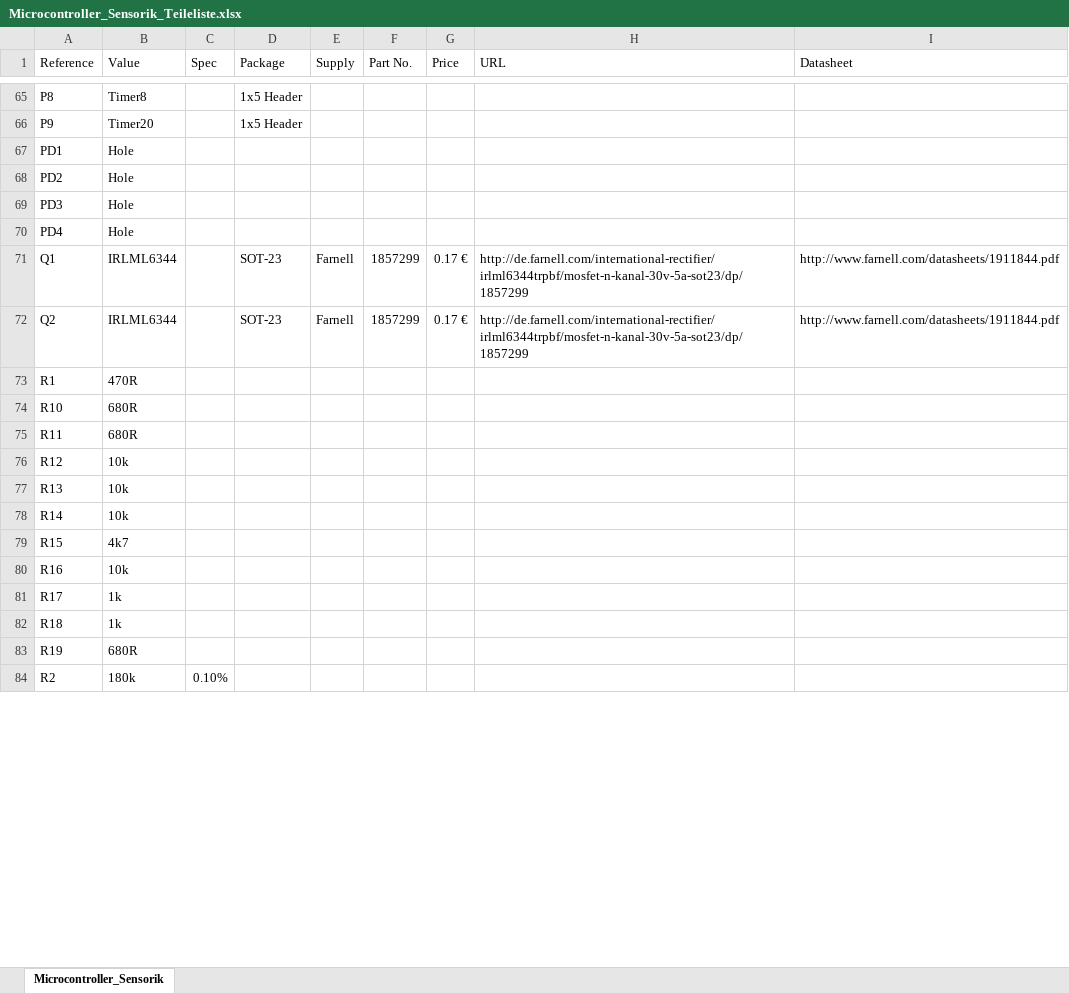
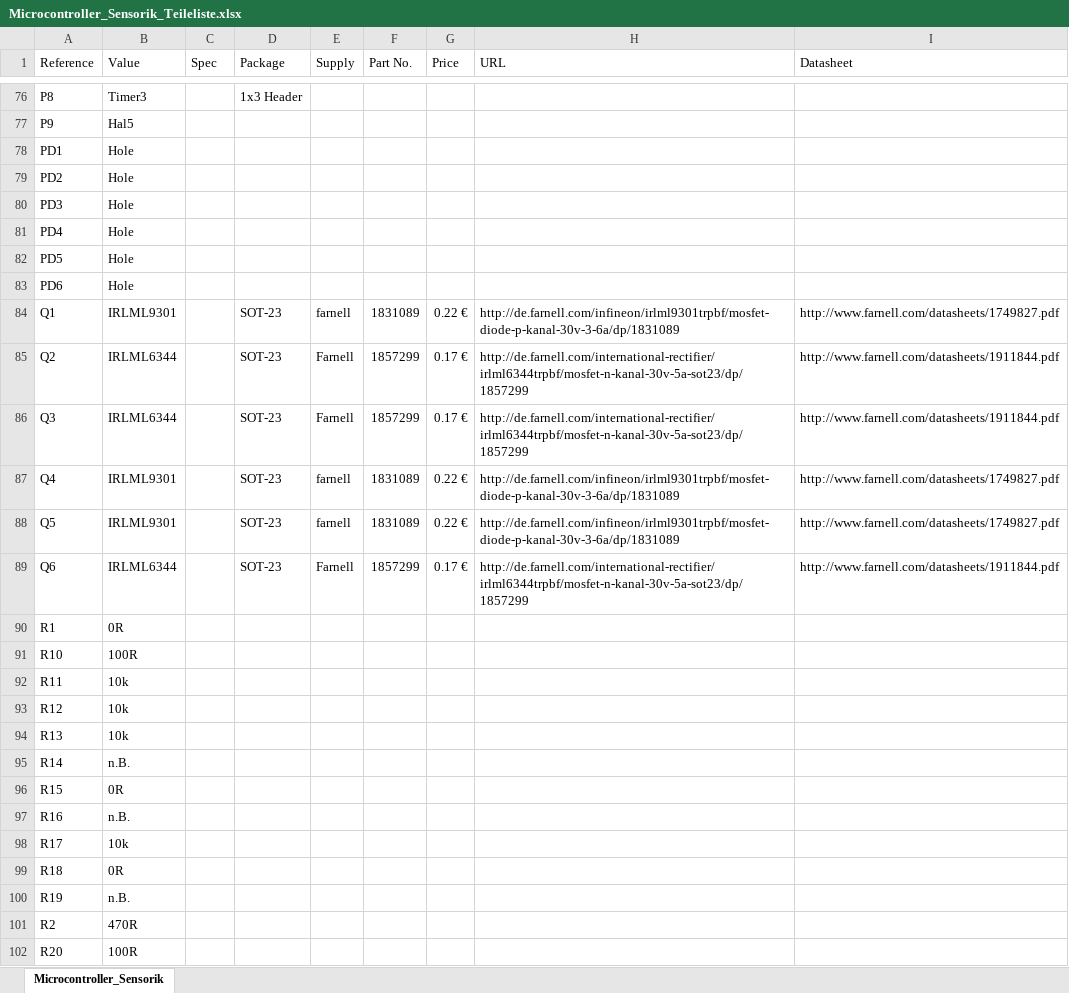
Before and after one commit to tud-pses/ucboard, an Excel workbook: kicad_uCSensorik/Microcontroller_Sensorik_Teileliste.xlsx, sheet Microcontroller_Sensorik, drawn as a sheet; only a part is shown, gaps mark what is left out; values as stored, in another font and other column widths than the file's, no borders; addresses are those after the commit; the diff covers the shown part only; the diff names each change by its address in the sheet, - before the commit and + after, or states it on an @@ line.

```diff
--- a/kicad_uCSensorik/Microcontroller_Sensorik_Teileliste.xlsx (sheet Microcontroller_Sensorik)
+++ b/kicad_uCSensorik/Microcontroller_Sensorik_Teileliste.xlsx (sheet Microcontroller_Sensorik)
-B76 (Value): Timer8
+B76 (Value): Timer3
-D76 (Package): 1x5 Header
+D76 (Package): 1x3 Header
-B77 (Value): Timer20
+B77 (Value): Hal5
-D77 (Package): 1x5 Header
+D77 (Package): (empty)
+row 82: PD5 | Hole
+row 83: PD6 | Hole
-B84 (Value): IRLML6344
+B84 (Value): IRLML9301
-E84 (Supply): Farnell
+E84 (Supply): farnell
-F84 (Part No.): 1857299
+F84 (Part No.): 1831089
-G84 (Price): 0.17 €
+G84 (Price): 0.22 €
-H84 (URL): http://de.farnell.com/international-rectifier/irlml6344trpbf/mosfet-n-kanal-30v-5a-sot23/dp/1857299
+H84 (URL): http://de.farnell.com/infineon/irlml9301trpbf/mosfet-diode-p-kanal-30v-3-6a/dp/1831089
-I84 (Datasheet): http://www.farnell.com/datasheets/1911844.pdf
+I84 (Datasheet): http://www.farnell.com/datasheets/1749827.pdf
+row 86: Q3 | IRLML6344 |  | SOT-23 | Farnell | 1857299 | 0.17 € | http://de.farnell.com/international-rectifier/irlml6344trpbf/mosfet-n-kanal-30v-5a-sot23/dp/1857299 | http://www.farnell.com/datasheets/1911844.pdf
+row 87: Q4 | IRLML9301 |  | SOT-23 | farnell | 1831089 | 0.22 € | http://de.farnell.com/infineon/irlml9301trpbf/mosfet-diode-p-kanal-30v-3-6a/dp/1831089 | http://www.farnell.com/datasheets/1749827.pdf
+row 88: Q5 | IRLML9301 |  | SOT-23 | farnell | 1831089 | 0.22 € | http://de.farnell.com/infineon/irlml9301trpbf/mosfet-diode-p-kanal-30v-3-6a/dp/1831089 | http://www.farnell.com/datasheets/1749827.pdf
+row 89: Q6 | IRLML6344 |  | SOT-23 | Farnell | 1857299 | 0.17 € | http://de.farnell.com/international-rectifier/irlml6344trpbf/mosfet-n-kanal-30v-5a-sot23/dp/1857299 | http://www.farnell.com/datasheets/1911844.pdf
-B90 (Value): 470R
+B90 (Value): 0R
-B91 (Value): 680R
+B91 (Value): 100R
-B92 (Value): 680R
+B92 (Value): 10k
-B95 (Value): 10k
+B95 (Value): n.B.
-B96 (Value): 4k7
+B96 (Value): 0R
-B97 (Value): 10k
+B97 (Value): n.B.
-B98 (Value): 1k
+B98 (Value): 10k
-B99 (Value): 1k
+B99 (Value): 0R
-B100 (Value): 680R
+B100 (Value): n.B.
-B101 (Value): 180k
+B101 (Value): 470R
-C101 (Spec): 0.10%
+C101 (Spec): (empty)
+row 102: R20 | 100R
```
Also changed, not shown: 46 added rows, 4 removed rows and 101 edited cells elsewhere in this sheet, 3 other files.
